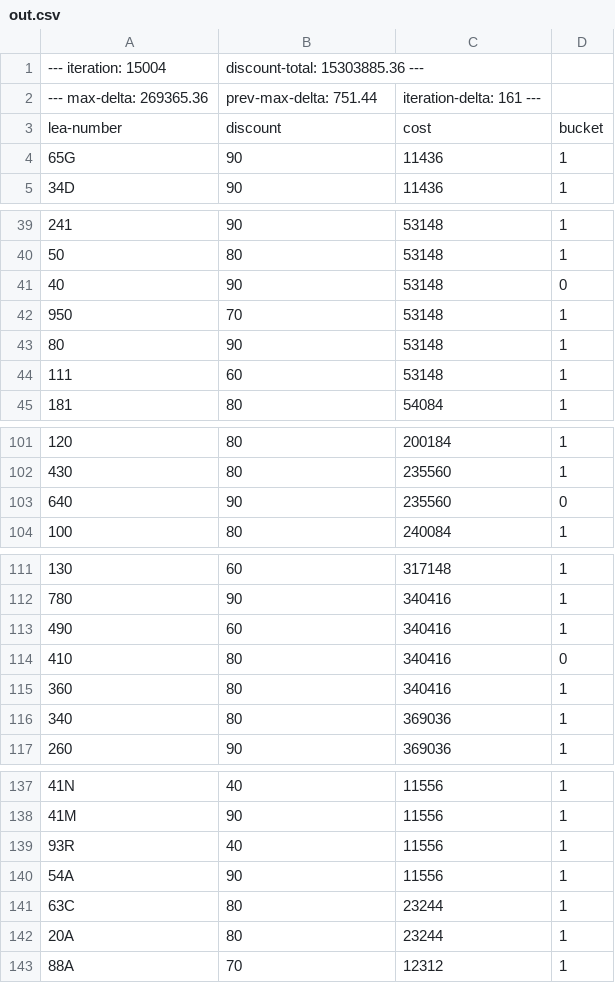
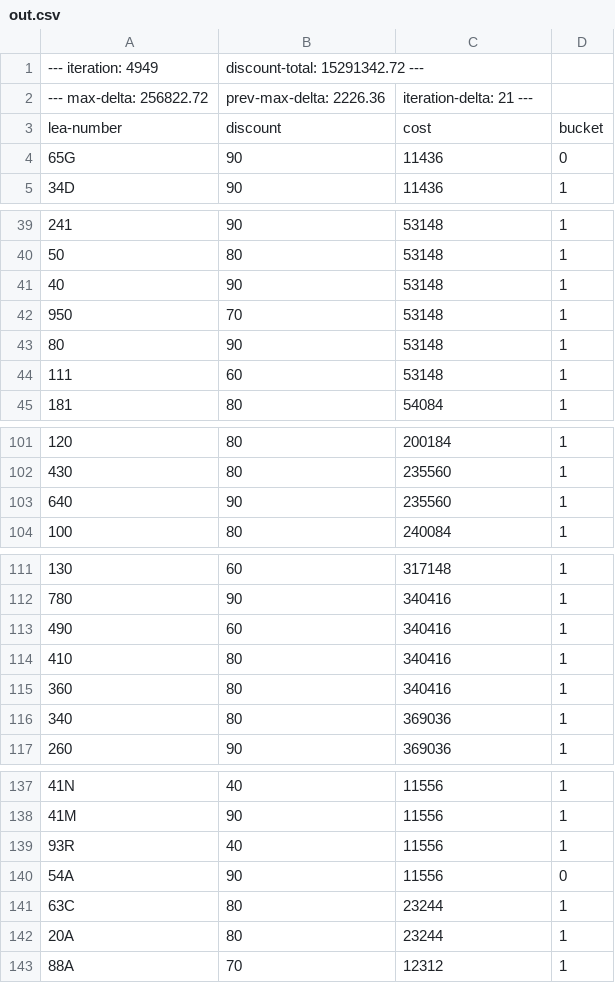
Before and after one commit to mkbabb/genetic-optimization, a CSV file: out.csv, drawn as a sheet; only a part is shown, gaps mark what is left out; the diff covers the shown part only.

```diff
--- a/out.csv
+++ b/out.csv
@@ -1,5 +1,5 @@
---- iteration: 15004, discount-total: 15303885.36 ---
---- max-delta: 269365.36, prev-max-delta: 751.44, iteration-delta: 161 ---
+--- iteration: 4949, discount-total: 15291342.72 ---
+--- max-delta: 256822.72, prev-max-delta: 2226.36, iteration-delta: 21 ---
 lea-number,discount,cost,bucket
-65G,90,11436,1
+65G,90,11436,0
 34D,90,11436,1
@@ -40,3 +40,3 @@ lea-number,discount,cost,bucket
 50,80,53148,1
-40,90,53148,0
+40,90,53148,1
 950,70,53148,1
@@ -102,3 +102,3 @@ lea-number,discount,cost,bucket
 430,80,235560,1
-640,90,235560,0
+640,90,235560,1
 100,80,240084,1
@@ -113,3 +113,3 @@ lea-number,discount,cost,bucket
 490,60,340416,1
-410,80,340416,0
+410,80,340416,1
 360,80,340416,1
@@ -139,3 +139,3 @@ lea-number,discount,cost,bucket
 93R,40,11556,1
-54A,90,11556,1
+54A,90,11556,0
 63C,80,23244,1
```
Also changed, not shown: 4 edited cells elsewhere in this file, 1 other file.
